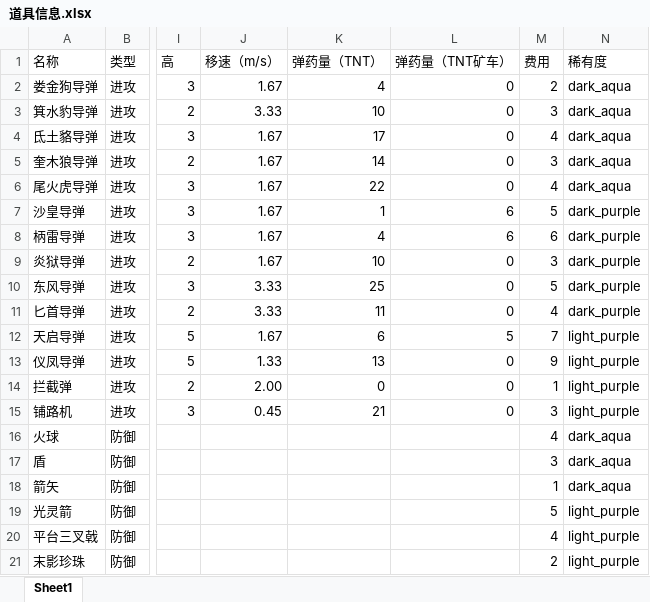
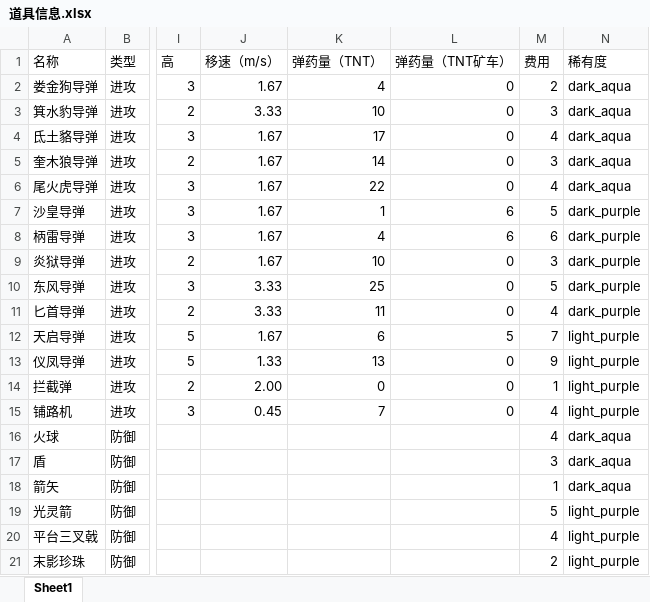
Before and after one commit to CZMfromFenway/----, an Excel workbook: doc/道具信息.xlsx, sheet Sheet1, drawn as a sheet; only a part is shown, gaps mark what is left out; values as stored, in another font and other column widths than the file's, no borders; the diff names each change by its address in the sheet, - before the commit and + after, or states it on an @@ line.

Commit message:
铺路机改动

```diff
--- a/doc/道具信息.xlsx (sheet Sheet1)
+++ b/doc/道具信息.xlsx (sheet Sheet1)
-K15 (弹药量（TNT）): 21
+K15 (弹药量（TNT）): 7
-M15 (费用): 3
+M15 (费用): 4
```
